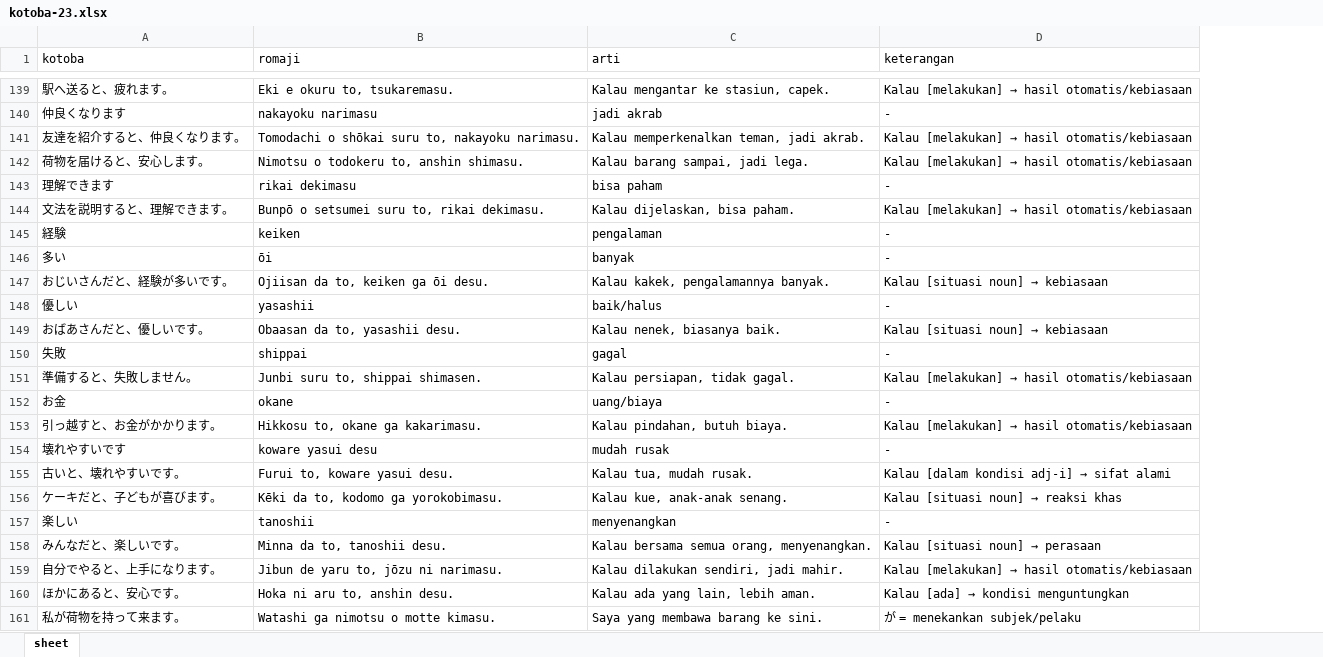
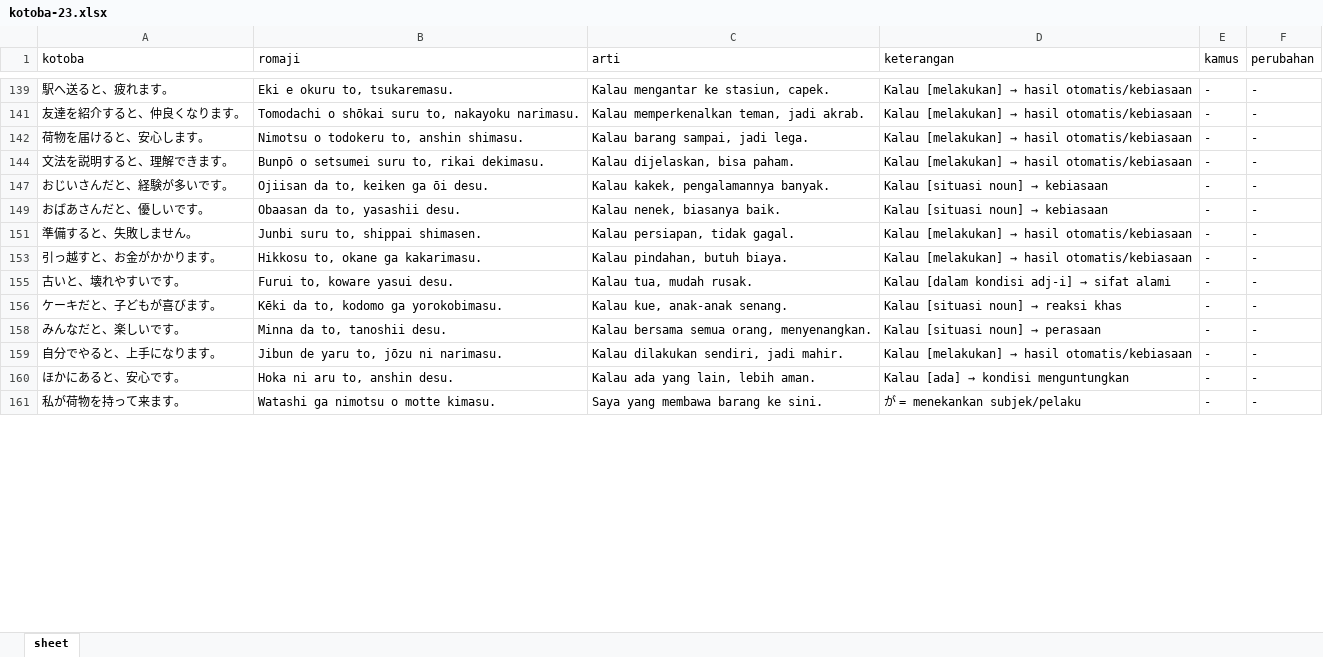
Before and after one commit to andigunawan182/kotoba-23-app, an Excel workbook: kotoba-23.xlsx, sheet sheet, drawn as a sheet; only a part is shown, gaps mark what is left out; values as stored, in another font and other column widths than the file's, no cell formats; removed rows and columns are numbered as before the commit, all else as after; the diff covers the shown part only; the diff names each change by its address in the sheet, - before the commit and + after, or states it on an @@ line.

```diff
--- a/kotoba-23.xlsx (sheet sheet)
+++ b/kotoba-23.xlsx (sheet sheet)
+column E (kamus), rows 139-161: all -
+column F (perubahan), rows 139-161: all -
-row 140: 仲良くなります | nakayoku narimasu | jadi akrab | -
-row 143: 理解できます | rikai dekimasu | bisa paham | -
-row 145: 経験 | keiken | pengalaman | -
-row 146: 多い | ōi | banyak | -
-row 148: 優しい | yasashii | baik/halus | -
-row 150: 失敗 | shippai | gagal | -
-row 152: お金 | okane | uang/biaya | -
-row 154: 壊れやすいです | koware yasui desu | mudah rusak | -
-row 157: 楽しい | tanoshii | menyenangkan | -
```
Also changed, not shown: 101 removed rows elsewhere in this sheet, cell formats, hidden cells, 6 other files.
